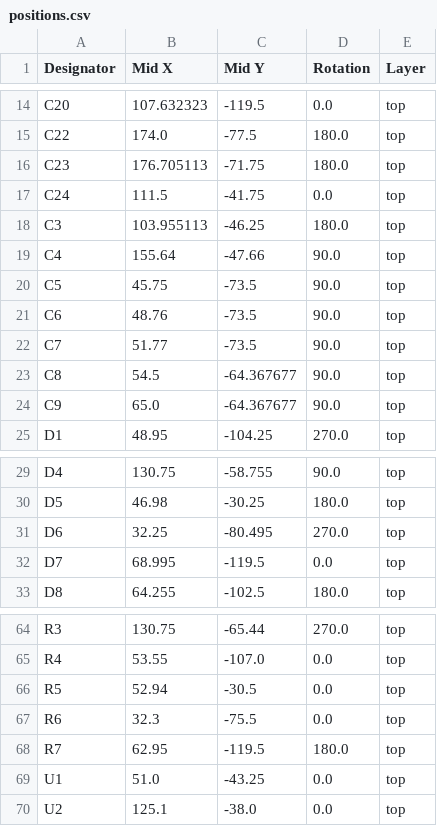
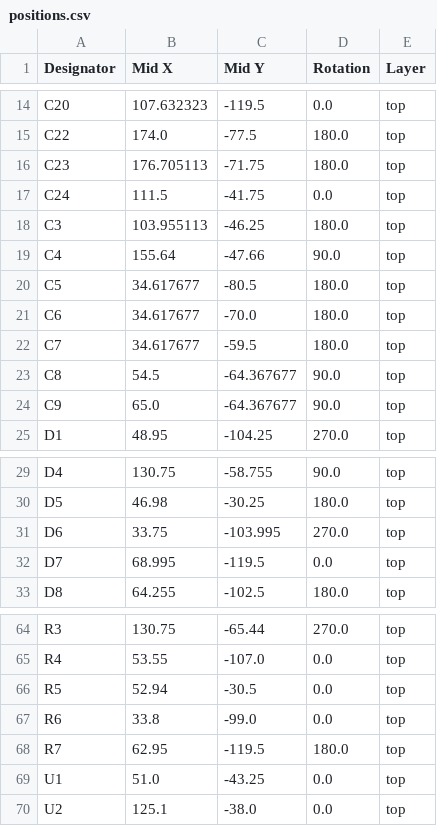
Before and after one commit to sneakylizard123-4/mesh_rack, a CSV file: kicad/production/positions.csv, drawn as a sheet; only a part is shown, gaps mark what is left out.

```diff
--- a/kicad/production/positions.csv
+++ b/kicad/production/positions.csv
@@ -19,5 +19,5 @@ C3,103.955113,-46.25,180.0,top
 C4,155.64,-47.66,90.0,top
-C5,45.75,-73.5,90.0,top
-C6,48.76,-73.5,90.0,top
-C7,51.77,-73.5,90.0,top
+C5,34.617677,-80.5,180.0,top
+C6,34.617677,-70.0,180.0,top
+C7,34.617677,-59.5,180.0,top
 C8,54.5,-64.367677,90.0,top
@@ -30,3 +30,3 @@ D4,130.75,-58.755,90.0,top
 D5,46.98,-30.25,180.0,top
-D6,32.25,-80.495,270.0,top
+D6,33.75,-103.995,270.0,top
 D7,68.995,-119.5,0.0,top
@@ -66,3 +66,3 @@ R4,53.55,-107.0,0.0,top
 R5,52.94,-30.5,0.0,top
-R6,32.3,-75.5,0.0,top
+R6,33.8,-99.0,0.0,top
 R7,62.95,-119.5,180.0,top
```
Also changed, not shown: kicad/production/designators.csv, 9 other files.
